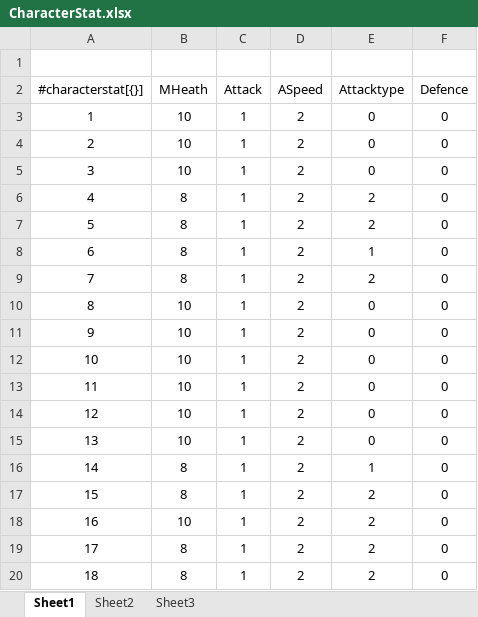
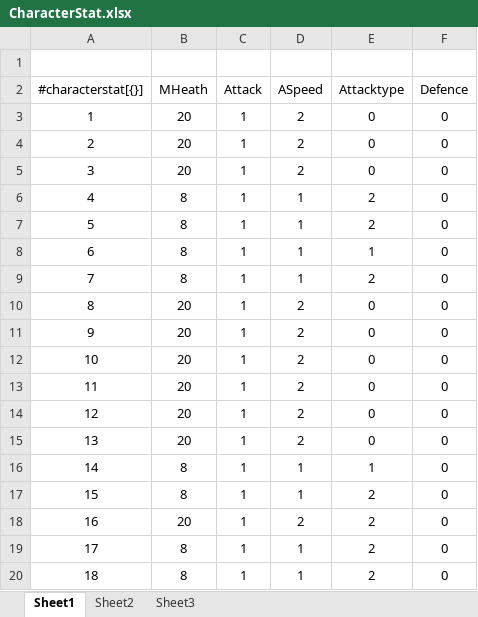
Before and after one commit to sso0632/NDG, an Excel workbook: Priset/CharacterStat.xlsx, sheet Sheet1, drawn as a sheet; values as stored, in another font and other column widths than the file's, no borders; the diff names each change by its address in the sheet, - before the commit and + after, or states it on an @@ line.

```diff
--- a/Priset/CharacterStat.xlsx (sheet Sheet1)
+++ b/Priset/CharacterStat.xlsx (sheet Sheet1)
-B3:B5 (MHeath): 10
+B3:B5 (MHeath): 20
-D6:D9 (ASpeed): 2
+D6:D9 (ASpeed): 1
-B10:B15 (MHeath): 10
+B10:B15 (MHeath): 20
-D16:D17 (ASpeed): 2
+D16:D17 (ASpeed): 1
-B18 (MHeath): 10
+B18 (MHeath): 20
-D19:D20 (ASpeed): 2
+D19:D20 (ASpeed): 1
```
Also changed, not shown: Priset/MonsterStat.xlsx, 46 other files.
